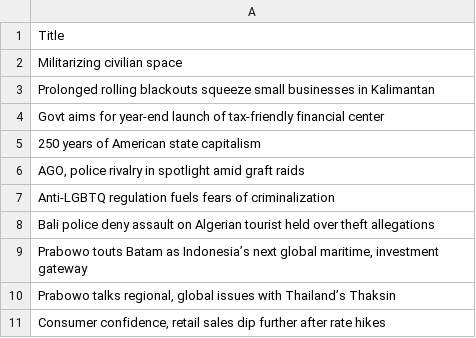
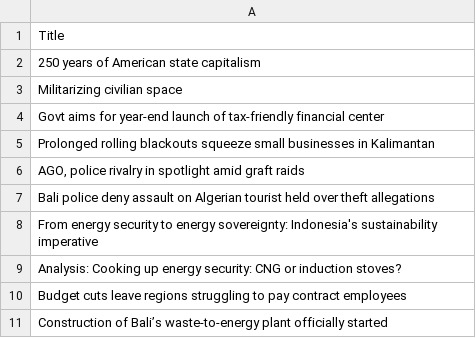
Before and after one commit to ihsanhadi2199-stack/jakpost-popular-scraper, a CSV file: popular.csv, drawn as a sheet.

```diff
--- a/popular.csv
+++ b/popular.csv
@@ -1,11 +1,11 @@
 Title
+250 years of American state capitalism
 Militarizing civilian space
+Govt aims for year-end launch of tax-friendly financial center
 Prolonged rolling blackouts squeeze small businesses in Kalimantan
-Govt aims for year-end launch of tax-friendly financial center
-250 years of American state capitalism
 "AGO, police rivalry in spotlight amid graft raids"
-Anti-LGBTQ regulation fuels fears of criminalization
 Bali police deny assault on Algerian tourist held over theft allegations
-"Prabowo touts Batam as Indonesia’s next global maritime, investment gateway"
-"Prabowo talks regional, global issues with Thailand’s Thaksin"
-"Consumer confidence, retail sales dip further after rate hikes"
+From energy security to energy sovereignty: Indonesia's sustainability imperative
+Analysis: Cooking up energy security: CNG or induction stoves?
+Budget cuts leave regions struggling to pay contract employees
+Construction of Bali’s waste-to-energy plant officially started
```
